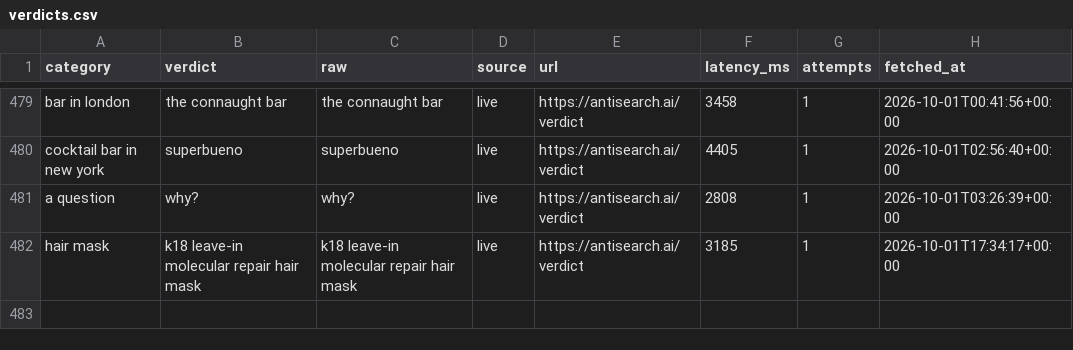
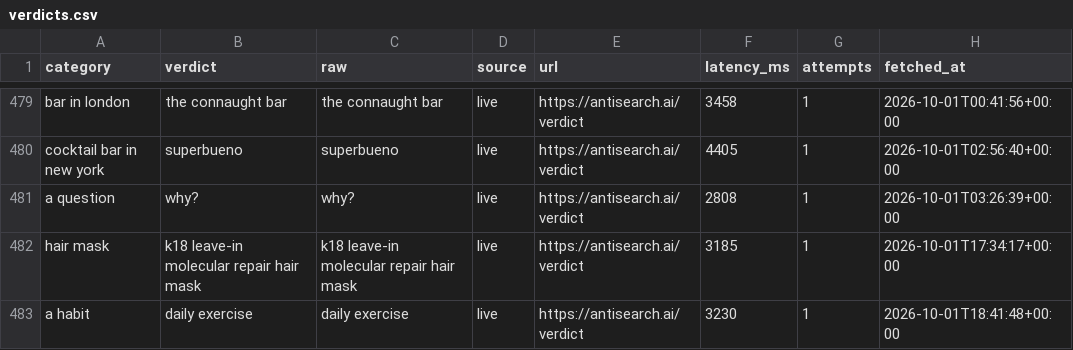
Before and after one commit to everfields/antisearch-automation, a CSV file: verdicts.csv, drawn as a sheet; only a part is shown, gaps mark what is left out; the diff names each change by its address in the sheet, - before the commit and + after, or states it on an @@ line.

```diff
--- a/verdicts.csv
+++ b/verdicts.csv
+row 483: a habit | daily exercise | daily exercise | live | https://antisearch.ai/verdict | 3230 | 1 | 2026-10-01T18:41:48+00:00
```
Also changed, not shown: posts.csv, 1 other file.
